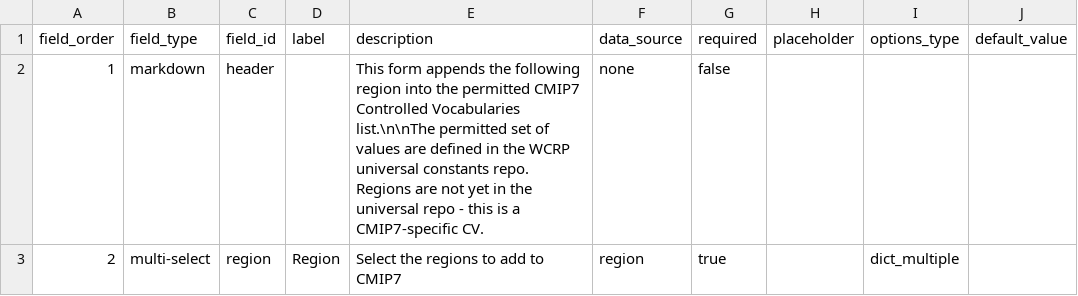
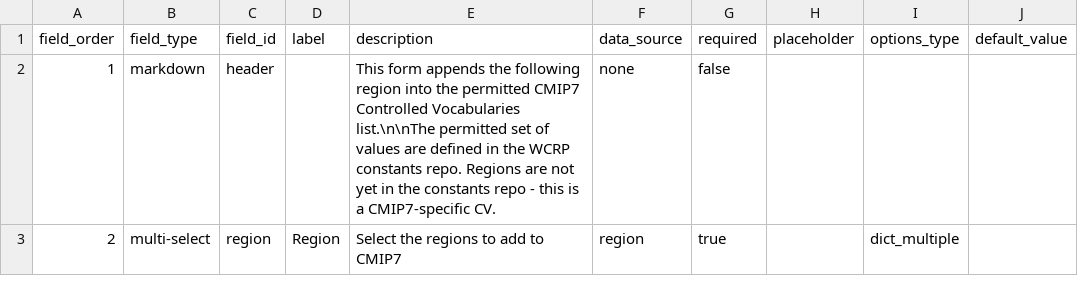
Before and after one commit to WCRP-CMIP/CMIP7-CVs, a CSV file: .github/GEN_ISSUE_TEMPLATE/region.csv, drawn as a sheet.

Commit message:
fixing the template issues

```diff
--- a/.github/GEN_ISSUE_TEMPLATE/region.csv
+++ b/.github/GEN_ISSUE_TEMPLATE/region.csv
@@ -1,3 +1,3 @@
 field_order,field_type,field_id,label,description,data_source,required,placeholder,options_type,default_value
-1,markdown,header,,"This form appends the following region into the permitted CMIP7 Controlled Vocabularies list.\n\nThe permitted set of values are defined in the WCRP universal constants repo. Regions are not yet in the universal repo - this is a CMIP7-specific CV.",none,false,,,
+1,markdown,header,,"This form appends the following region into the permitted CMIP7 Controlled Vocabularies list.\n\nThe permitted set of values are defined in the WCRP constants repo. Regions are not yet in the constants repo - this is a CMIP7-specific CV.",none,false,,,
 2,multi-select,region,Region,Select the regions to add to CMIP7,region,true,,dict_multiple,
```
Also changed, not shown: .github/GEN_ISSUE_TEMPLATE/activity.csv, .github/GEN_ISSUE_TEMPLATE/frequency.csv, 25 other files.
